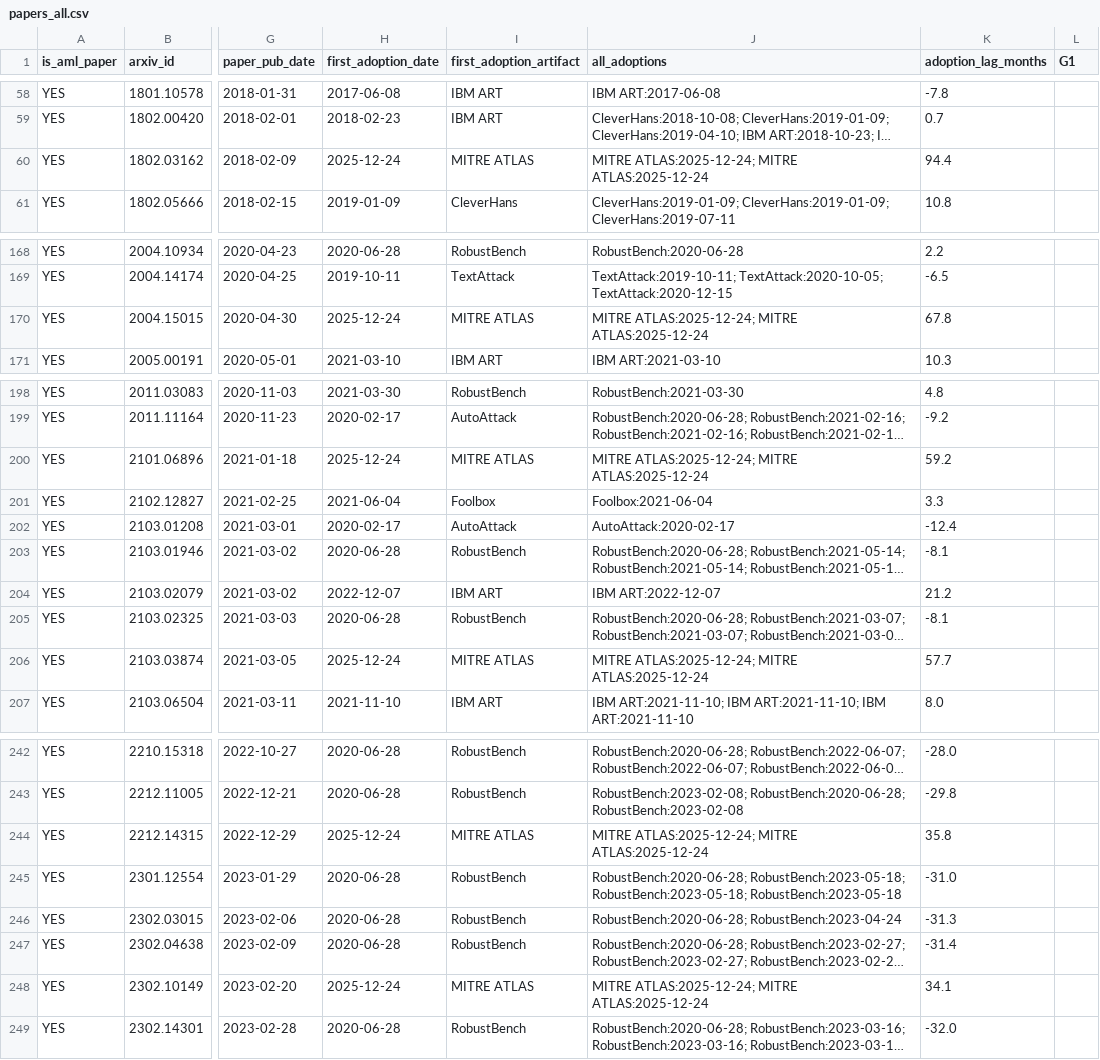
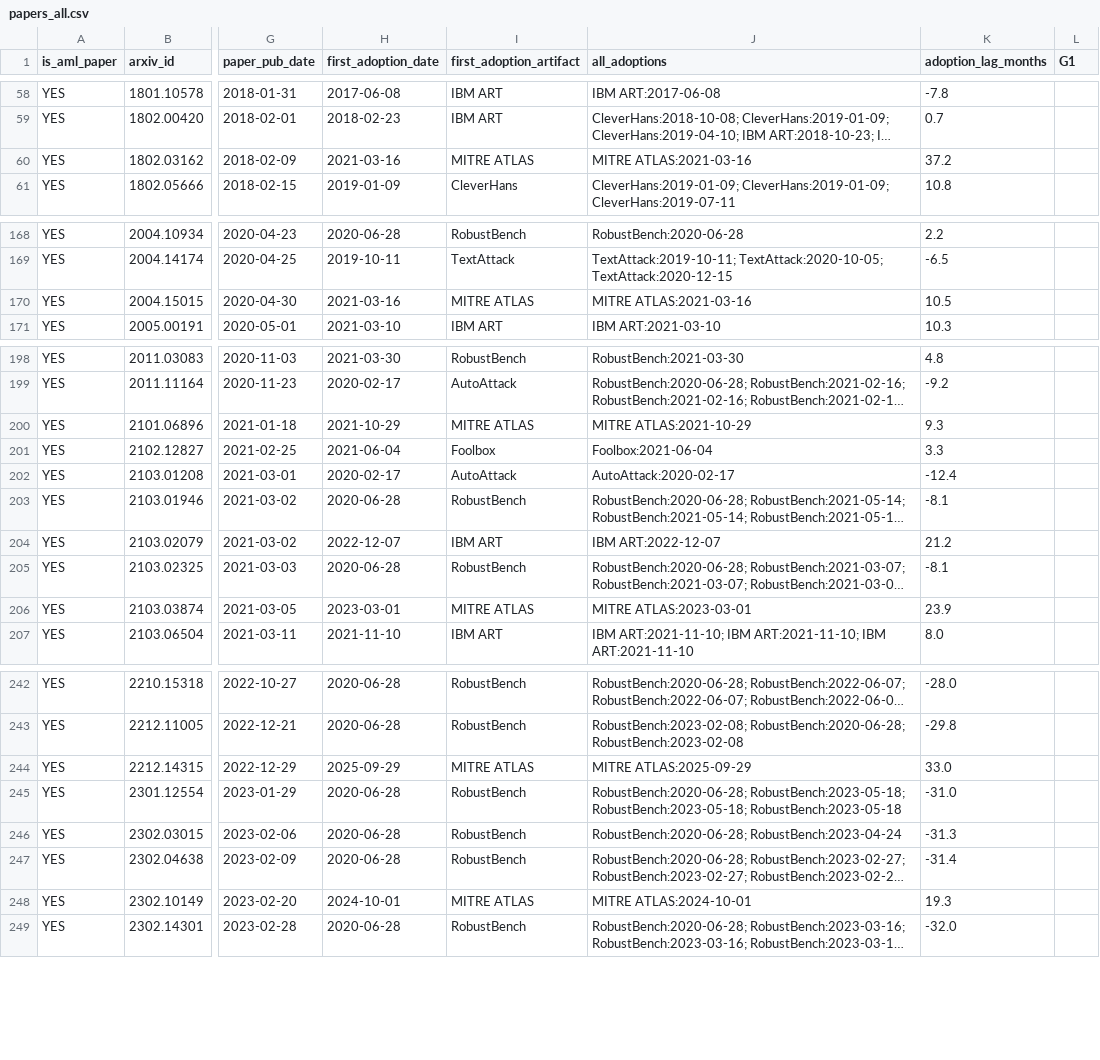
Before and after one commit to actionproject-madhav/Adversarial-Machine-Learning, a CSV file: extraction_runs/run1/papers_all.csv, drawn as a sheet; only a part is shown, gaps mark what is left out; long unchanged cells end in …; the diff covers the shown part only; the diff names each change by its address in the sheet, - before the commit and + after, or states it on an @@ line.

```diff
--- a/extraction_runs/run1/papers_all.csv
+++ b/extraction_runs/run1/papers_all.csv
-H60 (first_adoption_date): 2025-12-24
+H60 (first_adoption_date): 2021-03-16
-J60 (all_adoptions): MITRE ATLAS:2025-12-24; MITRE ATLAS:2025-12-24
+J60 (all_adoptions): MITRE ATLAS:2021-03-16
-K60 (adoption_lag_months): 94.4
+K60 (adoption_lag_months): 37.2
-H170 (first_adoption_date): 2025-12-24
+H170 (first_adoption_date): 2021-03-16
-J170 (all_adoptions): MITRE ATLAS:2025-12-24; MITRE ATLAS:2025-12-24
+J170 (all_adoptions): MITRE ATLAS:2021-03-16
-K170 (adoption_lag_months): 67.8
+K170 (adoption_lag_months): 10.5
-H200 (first_adoption_date): 2025-12-24
+H200 (first_adoption_date): 2021-10-29
-J200 (all_adoptions): MITRE ATLAS:2025-12-24; MITRE ATLAS:2025-12-24
+J200 (all_adoptions): MITRE ATLAS:2021-10-29
-K200 (adoption_lag_months): 59.2
+K200 (adoption_lag_months): 9.3
-H206 (first_adoption_date): 2025-12-24
+H206 (first_adoption_date): 2023-03-01
-J206 (all_adoptions): MITRE ATLAS:2025-12-24; MITRE ATLAS:2025-12-24
+J206 (all_adoptions): MITRE ATLAS:2023-03-01
-K206 (adoption_lag_months): 57.7
+K206 (adoption_lag_months): 23.9
-H244 (first_adoption_date): 2025-12-24
+H244 (first_adoption_date): 2025-09-29
-J244 (all_adoptions): MITRE ATLAS:2025-12-24; MITRE ATLAS:2025-12-24
+J244 (all_adoptions): MITRE ATLAS:2025-09-29
-K244 (adoption_lag_months): 35.8
+K244 (adoption_lag_months): 33.0
-H248 (first_adoption_date): 2025-12-24
+H248 (first_adoption_date): 2024-10-01
-J248 (all_adoptions): MITRE ATLAS:2025-12-24; MITRE ATLAS:2025-12-24
+J248 (all_adoptions): MITRE ATLAS:2024-10-01
-K248 (adoption_lag_months): 34.1
+K248 (adoption_lag_months): 19.3
```
Also changed, not shown: 10 edited cells elsewhere in this file, extraction_runs/run1/papers_by_artifact.csv, extraction_runs/run1/papers_for_coding_71.csv, 3 other files.
